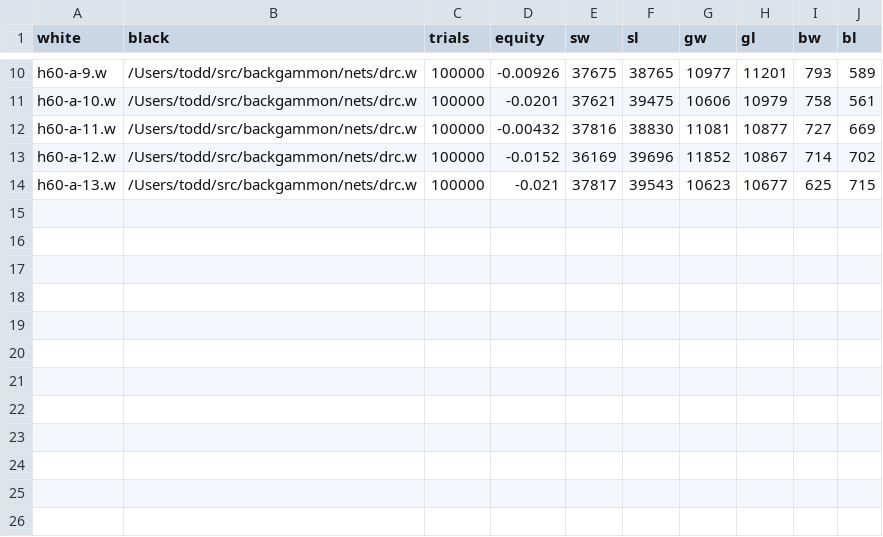
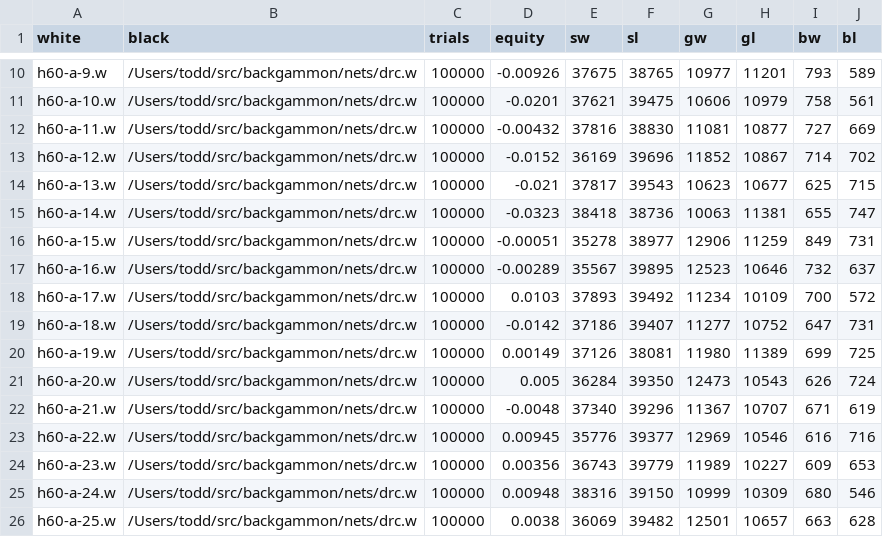
Before and after one commit to ttdoucet/bgnets, a CSV file: momentum/h60-a/h60-a.csv, drawn as a sheet; only a part is shown, gaps mark what is left out.

```diff
--- a/momentum/h60-a/h60-a.csv
+++ b/momentum/h60-a/h60-a.csv
@@ -14 +14,13 @@ h60-a-12.w, /Users/todd/src/backgammon/nets/drc.w, 100000, -0.0152, 36169, 39696
 h60-a-13.w, /Users/todd/src/backgammon/nets/drc.w, 100000, -0.021, 37817, 39543, 10623, 10677, 625, 715
+h60-a-14.w, /Users/todd/src/backgammon/nets/drc.w, 100000, -0.0323, 38418, 38736, 10063, 11381, 655, 747
+h60-a-15.w, /Users/todd/src/backgammon/nets/drc.w, 100000, -0.00051, 35278, 38977, 12906, 11259, 849, 731
+h60-a-16.w, /Users/todd/src/backgammon/nets/drc.w, 100000, -0.00289, 35567, 39895, 12523, 10646, 732, 637
+h60-a-17.w, /Users/todd/src/backgammon/nets/drc.w, 100000, 0.0103, 37893, 39492, 11234, 10109, 700, 572
+h60-a-18.w, /Users/todd/src/backgammon/nets/drc.w, 100000, -0.0142, 37186, 39407, 11277, 10752, 647, 731
+h60-a-19.w, /Users/todd/src/backgammon/nets/drc.w, 100000, 0.00149, 37126, 38081, 11980, 11389, 699, 725
+h60-a-20.w, /Users/todd/src/backgammon/nets/drc.w, 100000, 0.005, 36284, 39350, 12473, 10543, 626, 724
+h60-a-21.w, /Users/todd/src/backgammon/nets/drc.w, 100000, -0.0048, 37340, 39296, 11367, 10707, 671, 619
+h60-a-22.w, /Users/todd/src/backgammon/nets/drc.w, 100000, 0.00945, 35776, 39377, 12969, 10546, 616, 716
+h60-a-23.w, /Users/todd/src/backgammon/nets/drc.w, 100000, 0.00356, 36743, 39779, 11989, 10227, 609, 653
+h60-a-24.w, /Users/todd/src/backgammon/nets/drc.w, 100000, 0.00948, 38316, 39150, 10999, 10309, 680, 546
+h60-a-25.w, /Users/todd/src/backgammon/nets/drc.w, 100000, 0.0038, 36069, 39482, 12501, 10657, 663, 628
```
Also changed, not shown: 12 other files.
